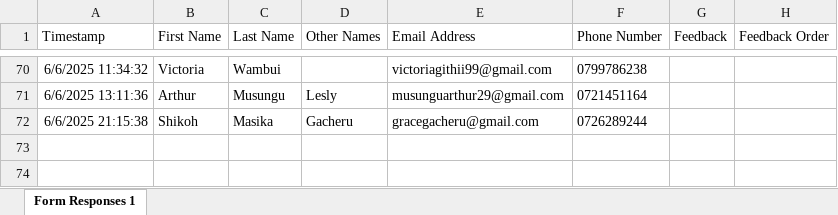
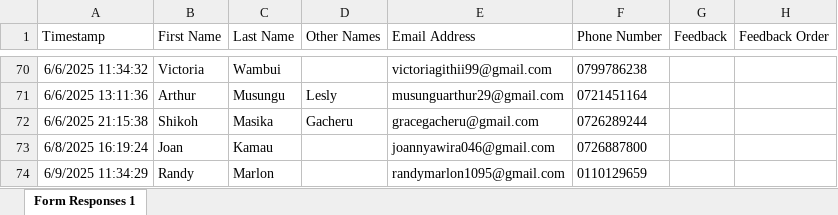
Before and after one commit to parkroad-fellowship/core, an Excel workbook: app/Console/Commands/Member/Member_Contacts.xlsx, sheet Form Responses 1, drawn as a sheet; only a part is shown, gaps mark what is left out; values as stored, in another font and other column widths than the file's, no borders; charts and pictures and table styles not drawn; the diff names each change by its address in the sheet, - before the commit and + after, or states it on an @@ line.

Commit message:
Update members

```diff
--- a/app/Console/Commands/Member/Member_Contacts.xlsx (sheet Form Responses 1)
+++ b/app/Console/Commands/Member/Member_Contacts.xlsx (sheet Form Responses 1)
+row 73: 6/8/2025 16:19:24 | Joan | Kamau |  | joannyawira046@gmail.com | 0726887800
+row 74: 6/9/2025 11:34:29 | Randy | Marlon |  | randymarlon1095@gmail.com | 0110129659
```
